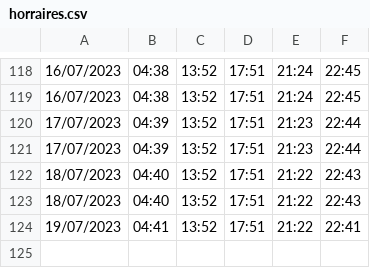
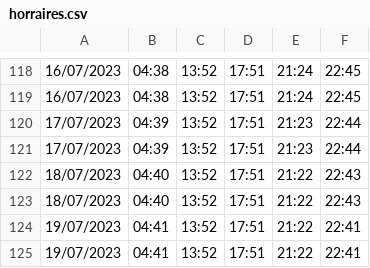
Before and after one commit to MohamedEHJ/jidaclock, a CSV file: back/horraires.csv, drawn as a sheet; only a part is shown, gaps mark what is left out.

```diff
--- a/back/horraires.csv
+++ b/back/horraires.csv
@@ -124 +124,2 @@
 19/07/2023,04:41,13:52,17:51,21:22,22:41
+19/07/2023,04:41,13:52,17:51,21:22,22:41
```
